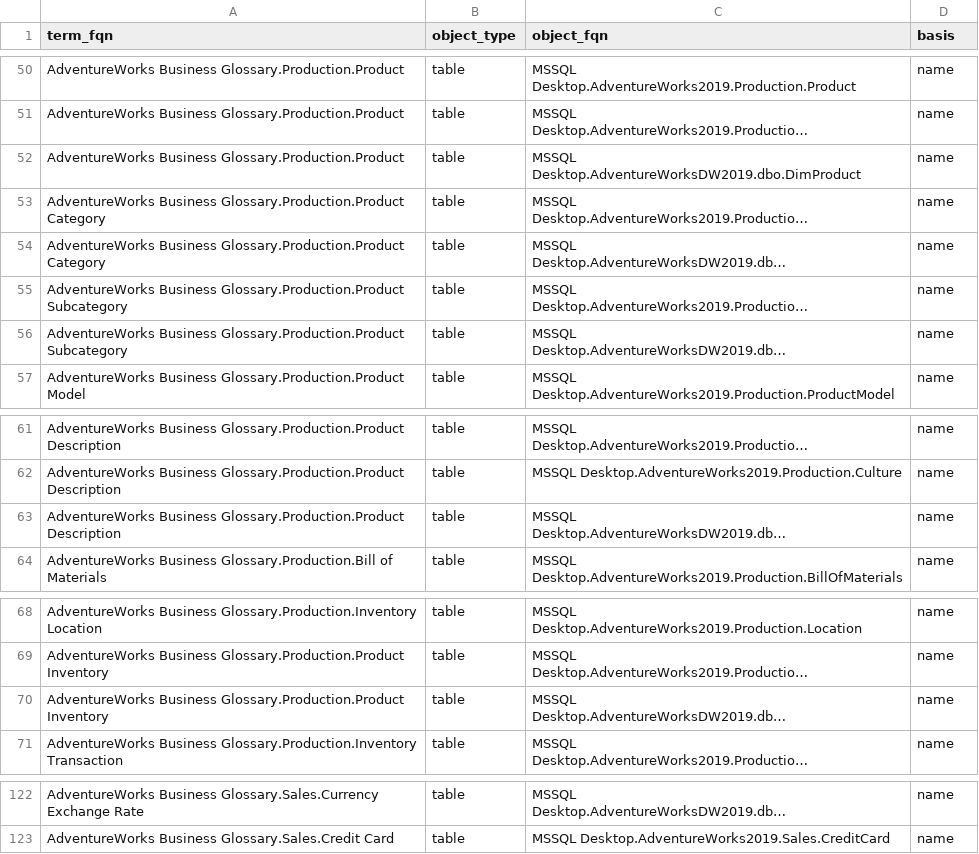
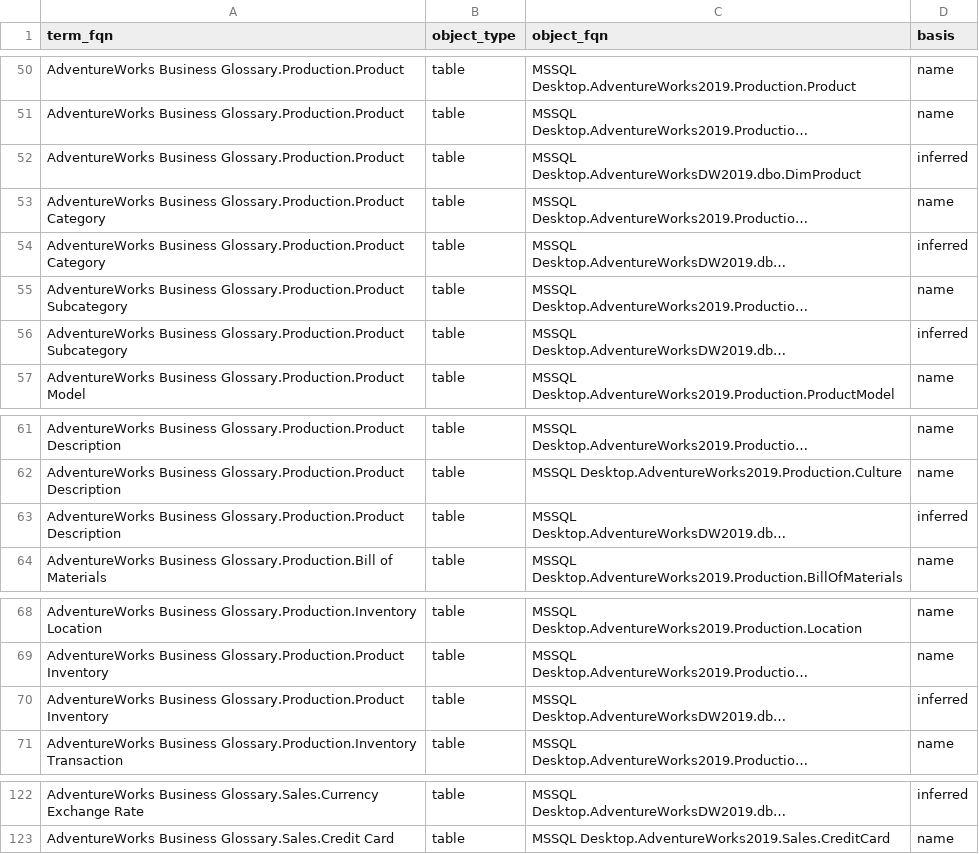
Before and after one commit to rdaudt/omd-erd, a CSV file: docs/glossary/term-object-mapping.csv, drawn as a sheet; only a part is shown, gaps mark what is left out; long unchanged cells end in …; the diff covers the shown part only; the diff names each change by its address in the sheet, - before the commit and + after, or states it on an @@ line.

```diff
--- a/docs/glossary/term-object-mapping.csv
+++ b/docs/glossary/term-object-mapping.csv
-D52 (basis): name
+D52 (basis): inferred
-D54 (basis): name
+D54 (basis): inferred
-D56 (basis): name
+D56 (basis): inferred
-D63 (basis): name
+D63 (basis): inferred
-D70 (basis): name
+D70 (basis): inferred
-D122 (basis): name
+D122 (basis): inferred
```
Also changed, not shown: 30 edited cells elsewhere in this file, 8 other files.
